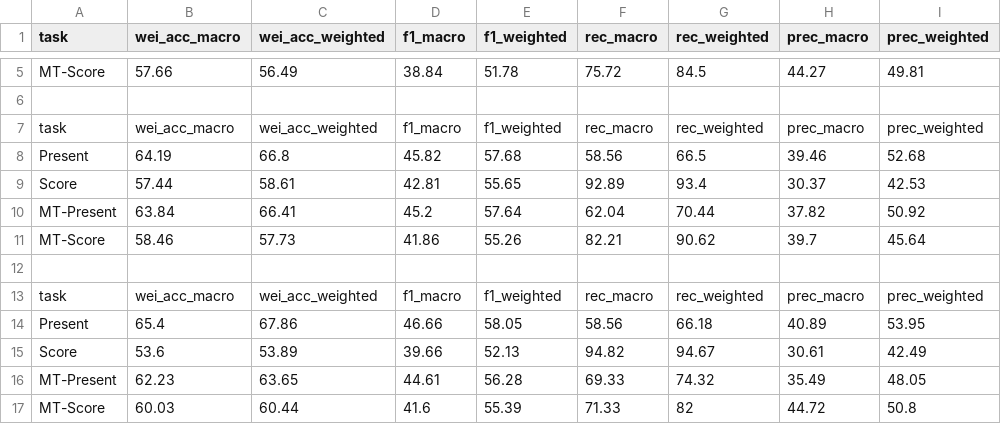
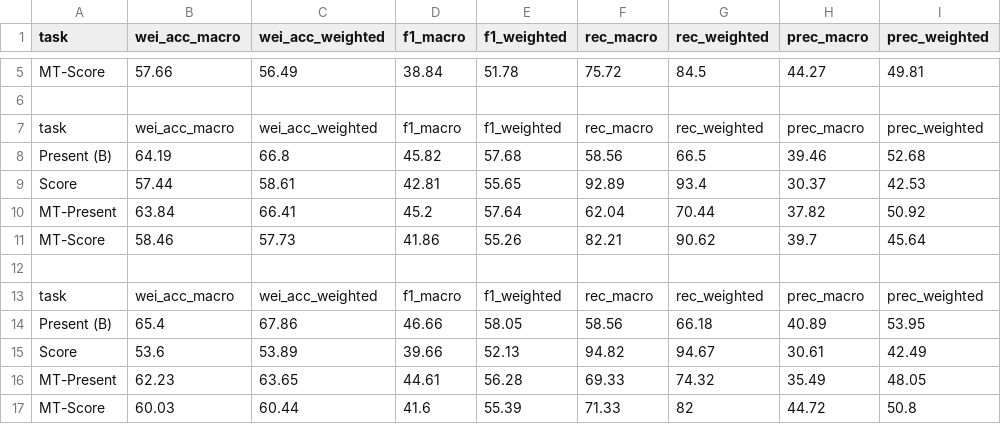
Before and after one commit to helenetran3/MCF-EmoLIS, a CSV file: data_analysis/csv_diagram_radar.csv, drawn as a sheet; only a part is shown, gaps mark what is left out; the diff covers the shown part only; the diff names each change by its address in the sheet, - before the commit and + after, or states it on an @@ line.

```diff
--- a/data_analysis/csv_diagram_radar.csv
+++ b/data_analysis/csv_diagram_radar.csv
-A8 (task): Present
+A8 (task): Present (B)
-A14 (task): Present
+A14 (task): Present (B)
```
Also changed, not shown: 2 added rows, 2 removed rows, 4 moved rows and 3 edited cells elsewhere in this file, 3 other files.
